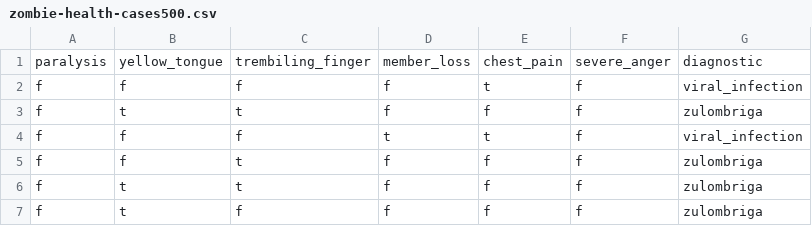
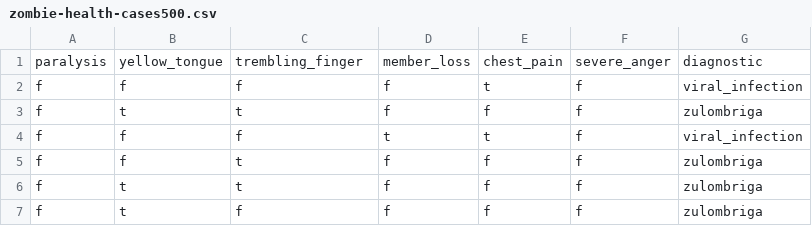
Before and after one commit to rjallais/ZombieHealth, a CSV file: src/main/zombie-health-cases500.csv, drawn as a sheet; only a part is shown.

```diff
--- a/src/main/zombie-health-cases500.csv
+++ b/src/main/zombie-health-cases500.csv
@@ -1,2 +1,2 @@
-paralysis,yellow_tongue,trembiling_finger,member_loss,chest_pain,severe_anger,diagnostic
+paralysis,yellow_tongue,trembling_finger,member_loss,chest_pain,severe_anger,diagnostic
 f,f,f,f,t,f,viral_infection
```
Also changed, not shown: src/main/zombie-health-new-cases20.csv, src/main/zombie-health-spreadsheet-ml-training.csv, 5 other files.
